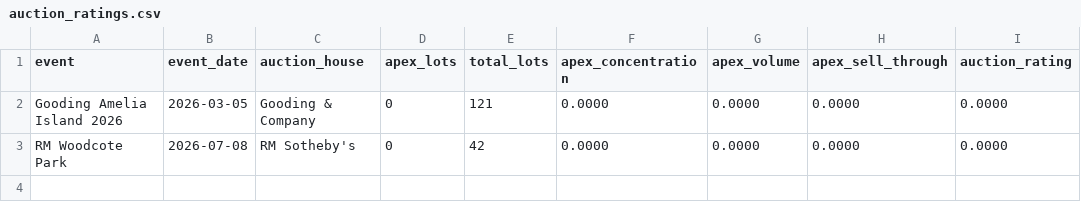
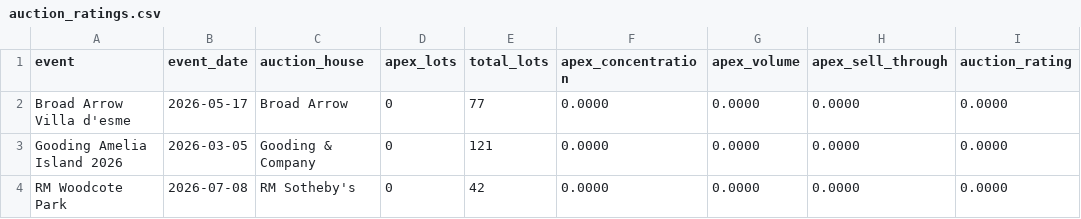
Before and after one commit to matte36s50/market-interest-score-app, a CSV file: data/auction_ratings.csv, drawn as a sheet.

```diff
--- a/data/auction_ratings.csv
+++ b/data/auction_ratings.csv
@@ -1,2 +1,3 @@
 event,event_date,auction_house,apex_lots,total_lots,apex_concentration,apex_volume,apex_sell_through,auction_rating
+Broad Arrow Villa d'esme,2026-05-17,Broad Arrow,0,77,0.0000,0.0000,0.0000,0.0000
 Gooding Amelia Island 2026,2026-03-05,Gooding & Company,0,121,0.0000,0.0000,0.0000,0.0000
```
